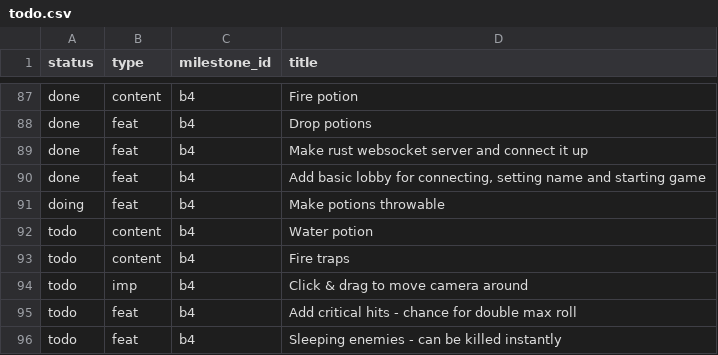
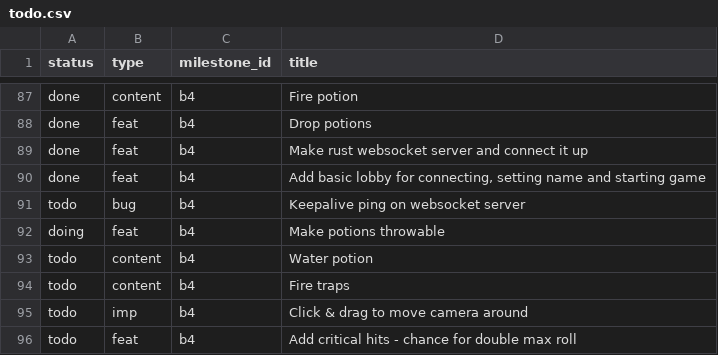
Before and after one commit to jordwest/prism, a CSV file: docs/todo.csv, drawn as a sheet; only a part is shown, gaps mark what is left out; the shorter side is filled out with more unchanged rows; the diff names each change by its address in the sheet, - before the commit and + after, or states it on an @@ line.

```diff
--- a/docs/todo.csv
+++ b/docs/todo.csv
+row 91: todo | bug | b4 | Keepalive ping on websocket server
```
Also changed, not shown: 6 other files.
